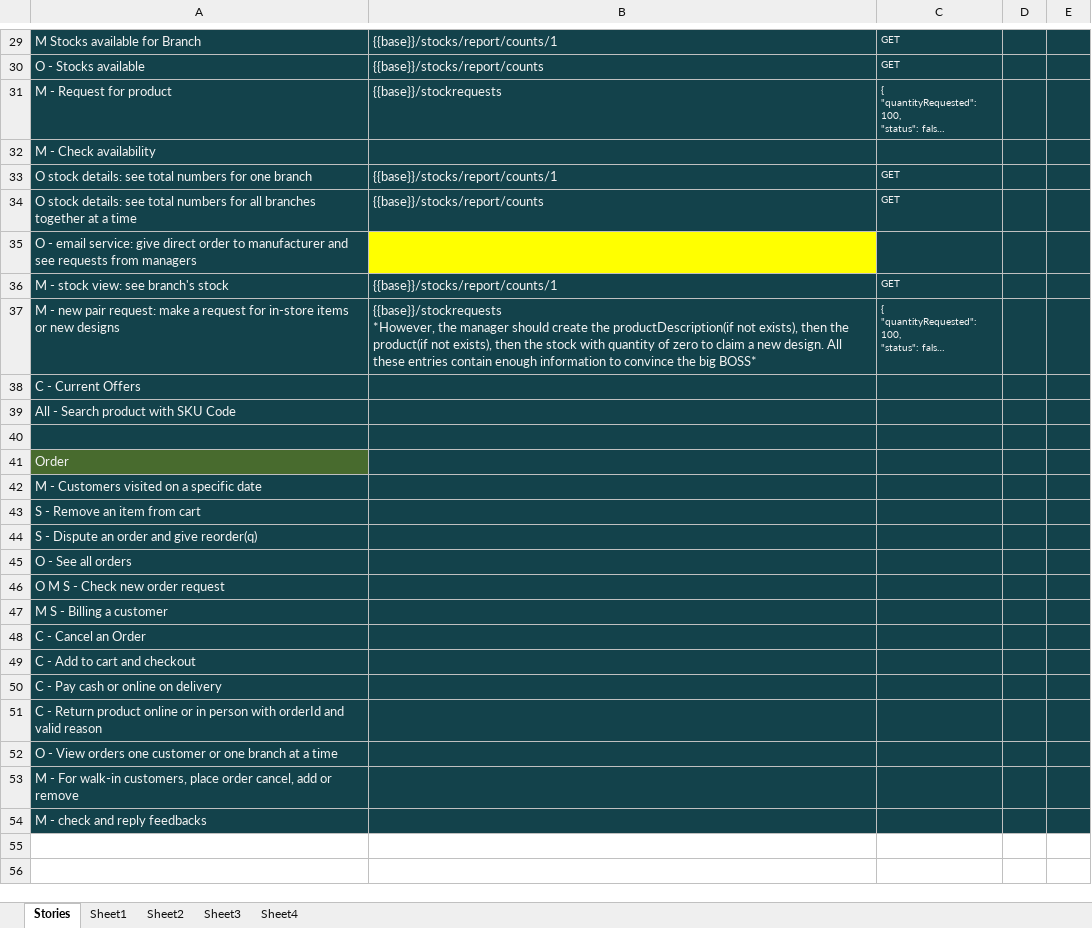
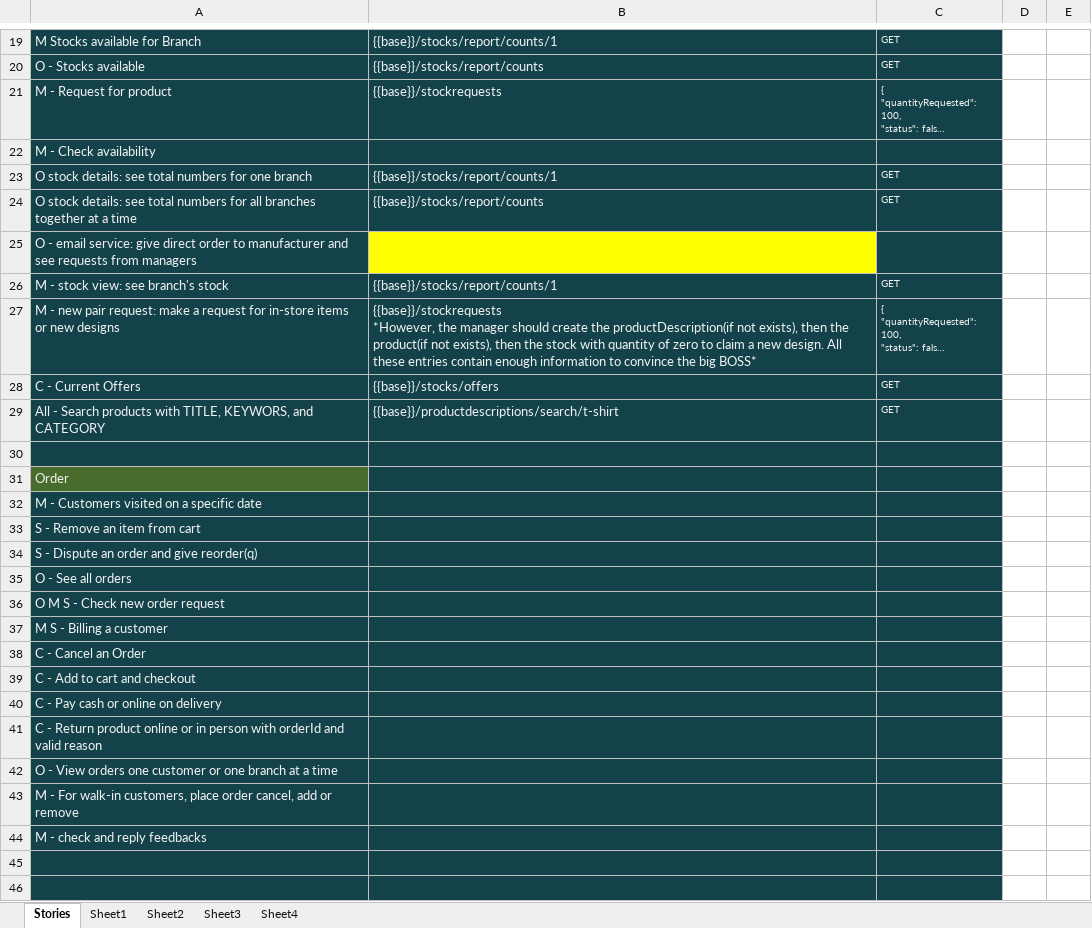
Before and after one commit to usdemirel/thewalking, an Excel workbook: src/main/java/com/thewalking/shop/Product-inventory.xlsx, sheet Stories, drawn as a sheet; only a part is shown, gaps mark what is left out; long unchanged cells end in …; values as stored, in another font and other column widths than the file's, no borders; removed rows and columns are numbered as before the commit, all else as after; the diff covers the shown part only; the diff names each change by its address in the sheet, - before the commit and + after, or states it on an @@ line.

Commit message:
search methods has been added to the stock service

```diff
--- a/src/main/java/com/thewalking/shop/Product-inventory.xlsx (sheet Stories)
+++ b/src/main/java/com/thewalking/shop/Product-inventory.xlsx (sheet Stories)
-D19:E28 fill: #13424B
+D19:E28 fill: none
-B28: (empty)
+B28: {{base}}/stocks/offers
-C28: (empty)
+C28: GET
-row 39: All - Search product with SKU Code
+row 29: All - Search products with TITLE, KEYWORS, and CATEGORY | {{base}}/productdescriptions/search/t-shirt | GET
-D30:E44 fill: #13424B
+D30:E44 fill: none
+row 45: (empty)
+row 46: (empty)
```
Also changed, not shown: 6 added rows, 10 removed rows and cell formats elsewhere in this sheet, 8 other files.
